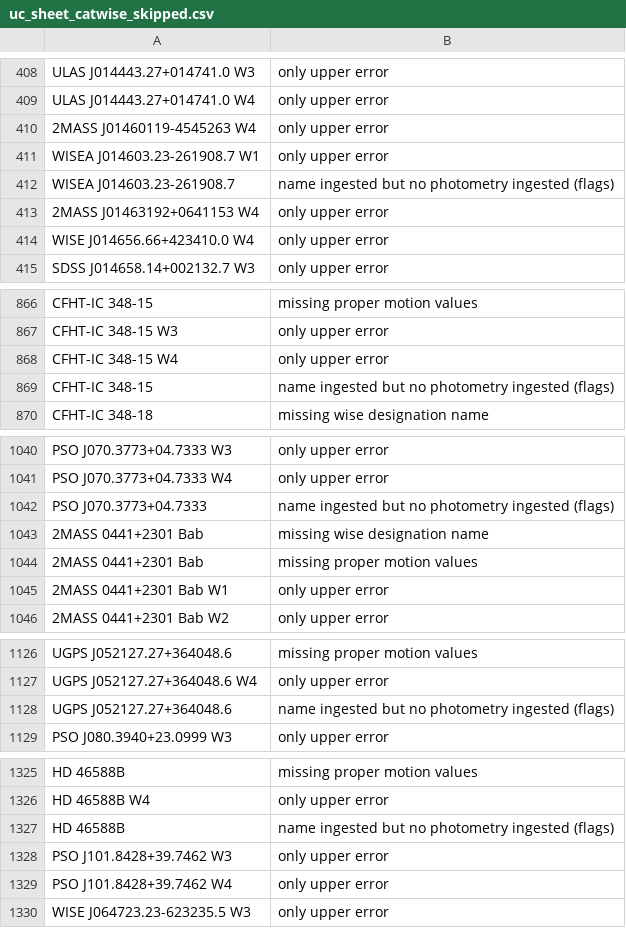
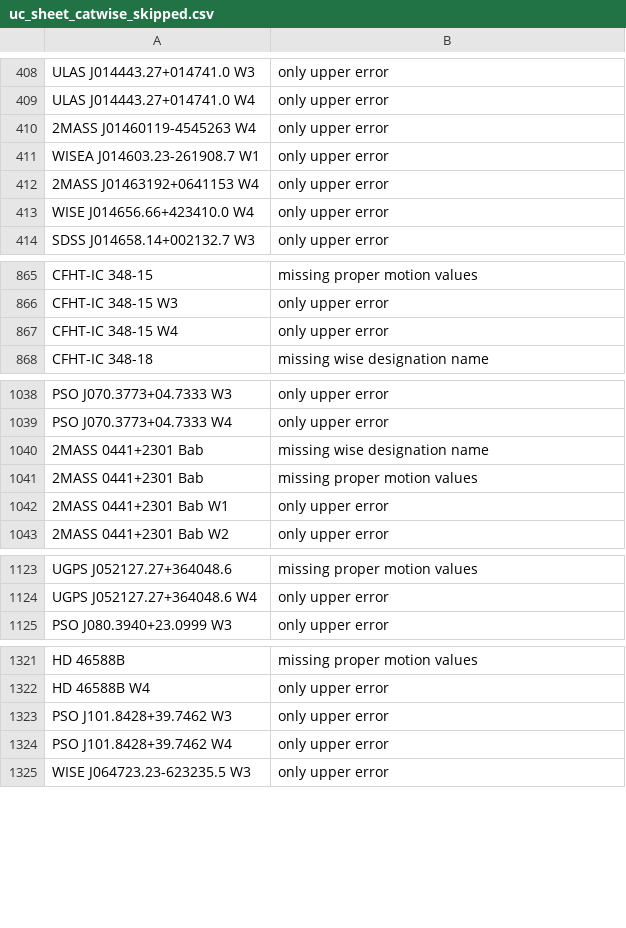
Before and after one commit to SIMPLE-AstroDB/SIMPLE-db, a CSV file: scripts/ingests/ultracool_sheet/uc_sheet_catwise_skipped.csv, drawn as a sheet; only a part is shown, gaps mark what is left out; the diff covers the shown part only; the diff names each change by its address in the sheet, - before the commit and + after, or states it on an @@ line.

```diff
--- a/scripts/ingests/ultracool_sheet/uc_sheet_catwise_skipped.csv
+++ b/scripts/ingests/ultracool_sheet/uc_sheet_catwise_skipped.csv
-row 412: WISEA J014603.23-261908.7 | name ingested but no photometry ingested (flags)
-row 869: CFHT-IC 348-15 | name ingested but no photometry ingested (flags)
-row 1042: PSO J070.3773+04.7333 | name ingested but no photometry ingested (flags)
-row 1128: UGPS J052127.27+364048.6 | name ingested but no photometry ingested (flags)
-row 1327: HD 46588B | name ingested but no photometry ingested (flags)
```
Also changed, not shown: 17 removed rows elsewhere in this file, 4 other files.
